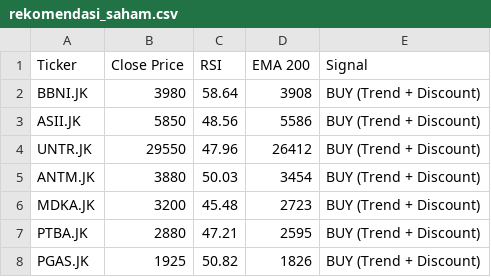
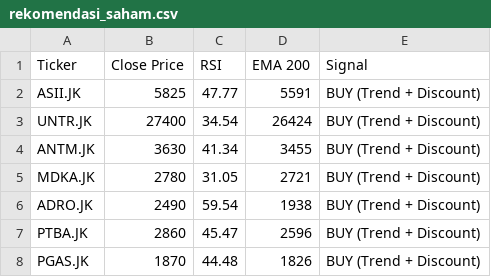
Before and after one commit to dnielasher/idx-automated-screener, a CSV file: rekomendasi_saham.csv, drawn as a sheet.

```diff
--- a/rekomendasi_saham.csv
+++ b/rekomendasi_saham.csv
@@ -1,8 +1,8 @@
 Ticker,Close Price,RSI,EMA 200,Signal
-BBNI.JK,3980,58.64,3908,BUY (Trend + Discount)
-ASII.JK,5850,48.56,5586,BUY (Trend + Discount)
-UNTR.JK,29550,47.96,26412,BUY (Trend + Discount)
-ANTM.JK,3880,50.03,3454,BUY (Trend + Discount)
-MDKA.JK,3200,45.48,2723,BUY (Trend + Discount)
-PTBA.JK,2880,47.21,2595,BUY (Trend + Discount)
-PGAS.JK,1925,50.82,1826,BUY (Trend + Discount)
+ASII.JK,5825,47.77,5591,BUY (Trend + Discount)
+UNTR.JK,27400,34.54,26424,BUY (Trend + Discount)
+ANTM.JK,3630,41.34,3455,BUY (Trend + Discount)
+MDKA.JK,2780,31.05,2721,BUY (Trend + Discount)
+ADRO.JK,2490,59.54,1938,BUY (Trend + Discount)
+PTBA.JK,2860,45.47,2596,BUY (Trend + Discount)
+PGAS.JK,1870,44.48,1826,BUY (Trend + Discount)
```
